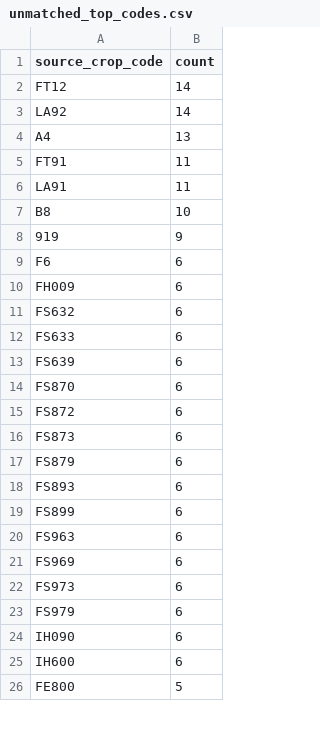
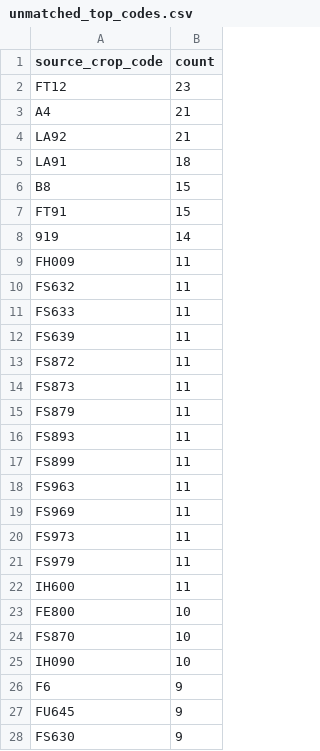
Before and after one commit to junborisproject0207-collab/vege-price-backend, a CSV file: output/unmatched_top_codes.csv, drawn as a sheet; only a part is shown; the diff covers the shown part only.

```diff
--- a/output/unmatched_top_codes.csv
+++ b/output/unmatched_top_codes.csv
@@ -1,26 +1,28 @@
 source_crop_code,count
-FT12,14
-LA92,14
-A4,13
-FT91,11
-LA91,11
-B8,10
-919,9
-F6,6
-FH009,6
-FS632,6
-FS633,6
-FS639,6
-FS870,6
-FS872,6
-FS873,6
-FS879,6
-FS893,6
-FS899,6
-FS963,6
-FS969,6
-FS973,6
-FS979,6
-IH090,6
-IH600,6
-FE800,5
+FT12,23
+A4,21
+LA92,21
+LA91,18
+B8,15
+FT91,15
+919,14
+FH009,11
+FS632,11
+FS633,11
+FS639,11
+FS872,11
+FS873,11
+FS879,11
+FS893,11
+FS899,11
+FS963,11
+FS969,11
+FS973,11
+FS979,11
+IH600,11
+FE800,10
+FS870,10
+IH090,10
+F6,9
+FU645,9
+FS630,9
```
Also changed, not shown: 19 added rows, 17 removed rows and 13 edited cells elsewhere in this file, output/unmatched_top_names.csv, 10 other files.
